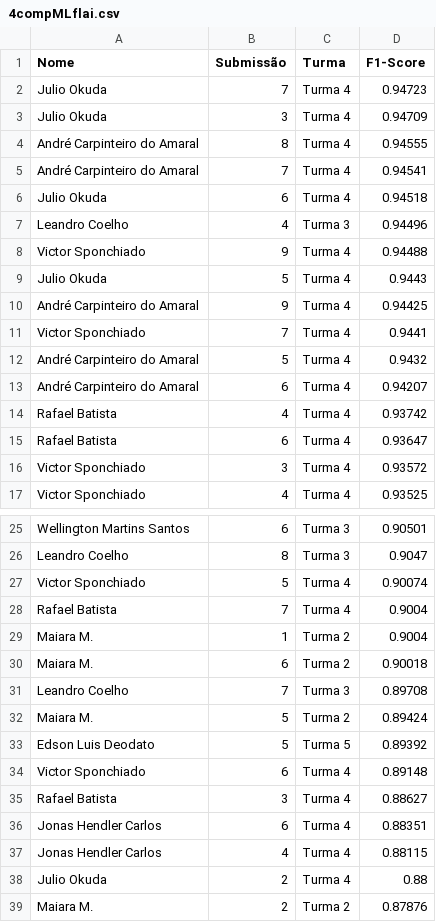
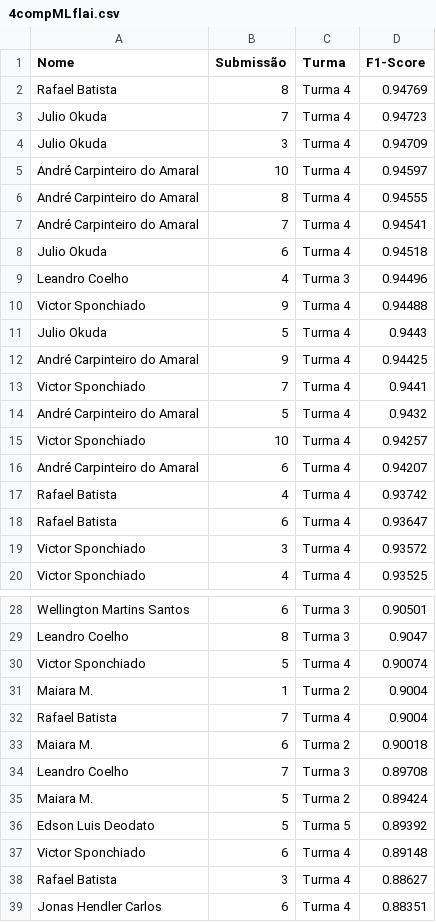
Before and after one commit to gitflai/ranking, a CSV file: 4compMLflai.csv, drawn as a sheet; only a part is shown, gaps mark what is left out; the shorter side is filled out with more unchanged rows.

```diff
--- a/4compMLflai.csv
+++ b/4compMLflai.csv
@@ -1,4 +1,6 @@
 Nome,Submissão,Turma,F1-Score
+Rafael Batista,8,Turma 4,0.94769
 Julio Okuda,7,Turma 4,0.94723
 Julio Okuda,3,Turma 4,0.94709
+André Carpinteiro do Amaral,10,Turma 4,0.94597
 André Carpinteiro do Amaral,8,Turma 4,0.94555
@@ -12,2 +14,3 @@ Victor Sponchiado,7,Turma 4,0.9441
 André Carpinteiro do Amaral,5,Turma 4,0.9432
+Victor Sponchiado,10,Turma 4,0.94257
 André Carpinteiro do Amaral,6,Turma 4,0.94207
@@ -27,4 +30,4 @@ Leandro Coelho,8,Turma 3,0.9047
 Victor Sponchiado,5,Turma 4,0.90074
+Maiara M.,1,Turma 2,0.9004
 Rafael Batista,7,Turma 4,0.9004
-Maiara M.,1,Turma 2,0.9004
 Maiara M.,6,Turma 2,0.90018
```
Also changed, not shown: 4compMLflairank.csv.
